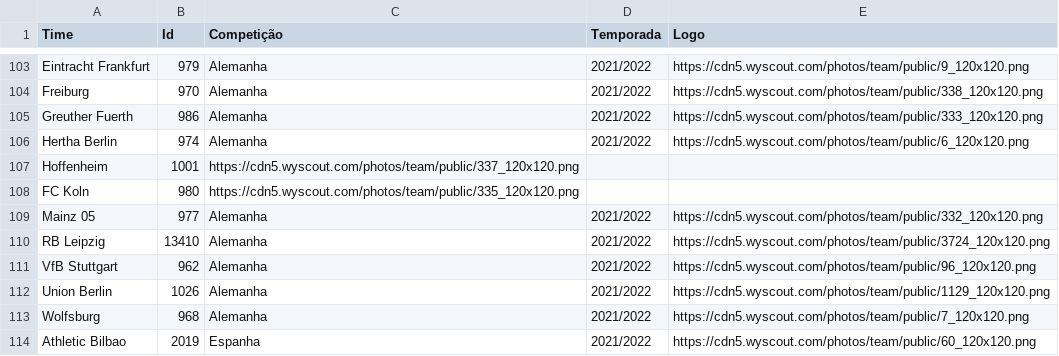
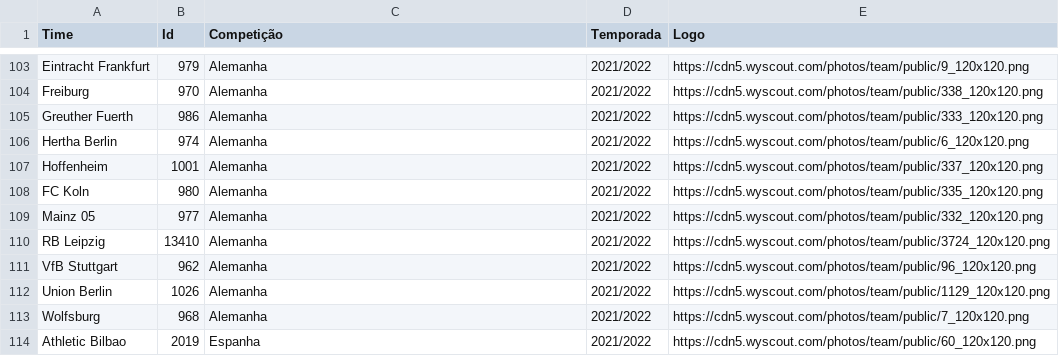
Before and after one commit to CBatatinha/streamlit_br_footure, a CSV file: csvs/_times-id (whoscored) - times-id - _times-id (whoscored) - times-id.csv, drawn as a sheet; only a part is shown, gaps mark what is left out.

Commit message:
Update _times-id (whoscored) - times-id - _times-id (whoscored) - times-id.csv

```diff
--- a/csvs/_times-id (whoscored) - times-id - _times-id (whoscored) - times-id.csv
+++ b/csvs/_times-id (whoscored) - times-id - _times-id (whoscored) - times-id.csv
@@ -106,4 +106,4 @@ Greuther Fuerth,986,Alemanha,2021/2022,https://cdn5.wyscout.com/photos/team/publ
 Hertha Berlin,974,Alemanha,2021/2022,https://cdn5.wyscout.com/photos/team/public/6_120x120.png
-Hoffenheim,1001,https://cdn5.wyscout.com/photos/team/public/337_120x120.png
-FC Koln,980,https://cdn5.wyscout.com/photos/team/public/335_120x120.png
+Hoffenheim,1001,Alemanha,2021/2022,https://cdn5.wyscout.com/photos/team/public/337_120x120.png
+FC Koln,980,Alemanha,2021/2022,https://cdn5.wyscout.com/photos/team/public/335_120x120.png
 Mainz 05,977,Alemanha,2021/2022,https://cdn5.wyscout.com/photos/team/public/332_120x120.png
```
